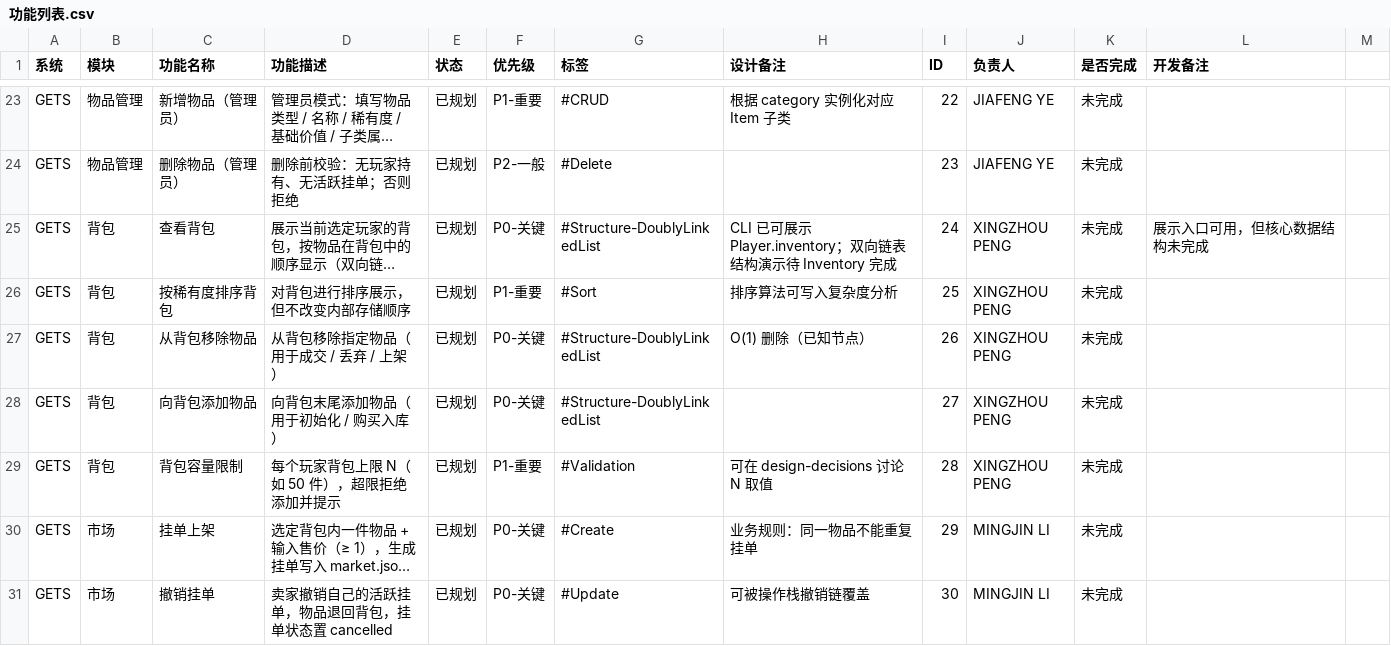
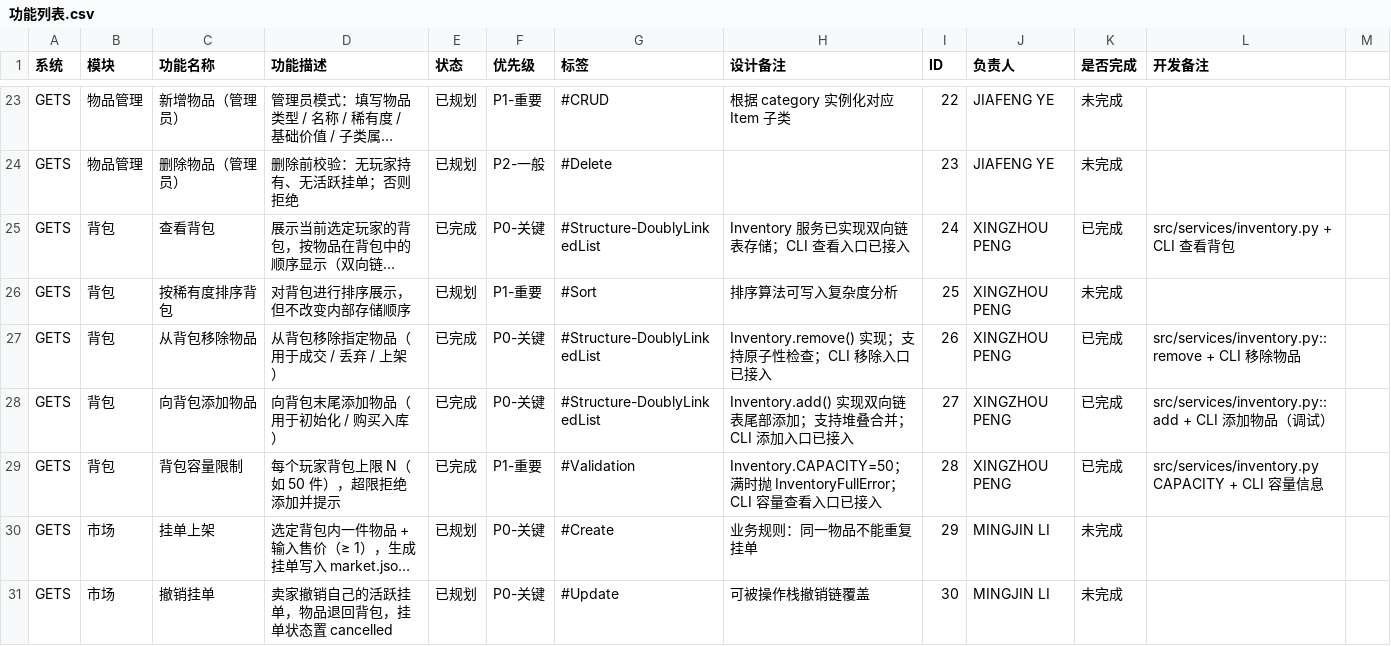
Before and after one commit to ZnLuAr/CS2-G10-OOP, a CSV file: docs/功能列表.csv, drawn as a sheet; only a part is shown, gaps mark what is left out; long unchanged cells end in …; the diff names each change by its address in the sheet, - before the commit and + after, or states it on an @@ line.

Commit message:
feat(inventory): 重构背包至 Inventory，完善接口并支持双向链表存储
- 迁移背包核心逻辑至 src/services/inventory.py 的 Inventory 类，替代原 Backpack
- 对齐接口方法名为 add/remove/find/sorted_view/slots，符合项目文档约定
- 引入双向链表结构管理槽位，实现插入顺序维护及 O(1) 删除
- 移除背包模块自定义 Item，支持接收 repo 中已有 Item 对象或 dict
- 实现 Player.inventory list[dict] 与 Inventory 运行时结构的双向转换接口
- 移除操作增加原子性检查，数量不足时抛异常且不修改状态
- 添加 count <= 0 参数校验，统一抛 InvalidInputError
- 堆叠合并时考虑 instance_state 完全一致，防止状态丢失
- InventorySlot 内部复制 instance_state，避免共享引用副作用
- 移除暴露链表节点的接口，封装删除为通过 item_id/count 操作
- 移除 service 层直接打印，由 CLI 负责展示背包数据
- 新增 PlayerInventoryService，封装背包业务操作及持久化，供 CLI 和 MarketService 调用
- CLI 调整使用 PlayerInventoryService，支持查看、排序、添加、移除及容量查询
- 新增 tests/services/test_inventory.py，覆盖槽位管理、堆叠逻辑、异常边界、序列化等29个用例
- 创建 src/structures/doubly_linked_list.py，为库存管理提供基础链表数据结构

chore(docs): 更新功能列表及开发日志，记录背包重构设计与测试覆盖

fix(inventory): 修复 remove 操作非原子性导致状态不一致的问题

refactor(cli): 调整背包相关命令，调用 PlayerInventoryService 实现业务逻辑分层

```diff
--- a/docs/功能列表.csv
+++ b/docs/功能列表.csv
-E25 (状态): 已规划
+E25 (状态): 已完成
-H25 (设计备注): CLI 已可展示 Player.inventory；双向链表结构演示待 Inventory 完成
+H25 (设计备注): Inventory 服务已实现双向链表存储；CLI 查看入口已接入
-K25 (是否完成): 未完成
+K25 (是否完成): 已完成
-L25 (开发备注): 展示入口可用，但核心数据结构未完成
+L25 (开发备注): src/services/inventory.py + CLI 查看背包
-E27:E29 (状态): 已规划
+E27:E29 (状态): 已完成
-H27 (设计备注): O(1) 删除（已知节点）
+H27 (设计备注): Inventory.remove() 实现；支持原子性检查；CLI 移除入口已接入
-K27:K29 (是否完成): 未完成
+K27:K29 (是否完成): 已完成
-L27 (开发备注): (empty)
+L27 (开发备注): src/services/inventory.py::remove + CLI 移除物品
-H28 (设计备注): (empty)
+H28 (设计备注): Inventory.add() 实现双向链表尾部添加；支持堆叠合并；CLI 添加入口已接入
-L28 (开发备注): (empty)
+L28 (开发备注): src/services/inventory.py::add + CLI 添加物品（调试）
-H29 (设计备注): 可在 design-decisions 讨论 N 取值
+H29 (设计备注): Inventory.CAPACITY=50；满时抛 InventoryFullError；CLI 容量查看入口已接入
-L29 (开发备注): (empty)
+L29 (开发备注): src/services/inventory.py CAPACITY + CLI 容量信息
```
Also changed, not shown: 8 other files.
